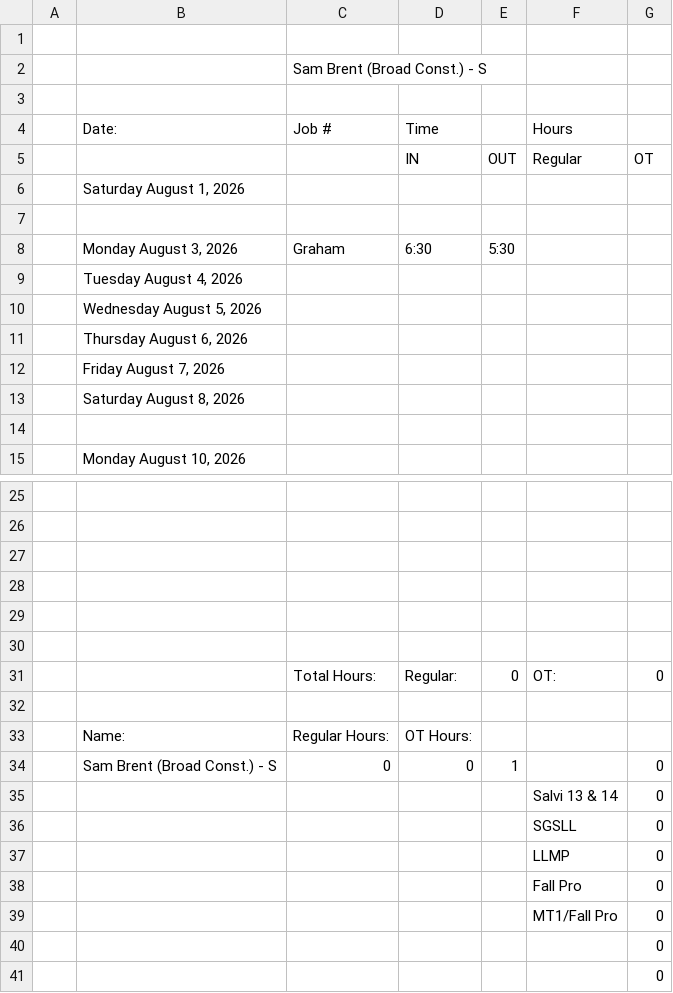
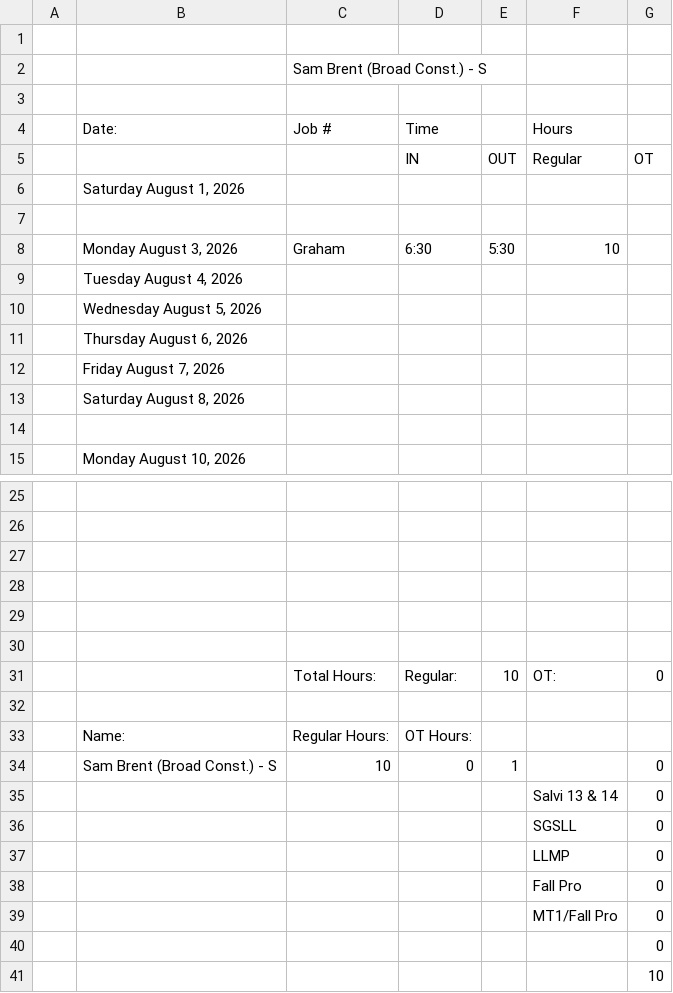
Before and after one commit to lyndon-weber-LLC/headcount-dashboard, a CSV file: data/live/Sam Brent Timesheet(December 31, 9999).csv, drawn as a sheet; only a part is shown, gaps mark what is left out.

```diff
--- a/data/live/Sam Brent Timesheet(December 31, 9999).csv
+++ b/data/live/Sam Brent Timesheet(December 31, 9999).csv
@@ -7,3 +7,3 @@
 ,,,,,,
-,"Monday August 3, 2026",Graham,6:30,5:30,,
+,"Monday August 3, 2026",Graham,6:30,5:30,10,
 ,"Tuesday August 4, 2026",,,,,
@@ -30,6 +30,6 @@
 ,,,,,,
-,,Total Hours:,Regular:,0,OT:,0
+,,Total Hours:,Regular:,10,OT:,0
 ,,,,,,
 ,Name:,Regular Hours:,OT Hours:,,,
-,Sam Brent (Broad Const.) - S ,0,0,1,,0
+,Sam Brent (Broad Const.) - S ,10,0,1,,0
 ,,,,,Salvi 13 & 14,0
@@ -40,2 +40,2 @@
 ,,,,,,0
-,,,,,,0
+,,,,,,10
```
Also changed, not shown: data/live/Carlisle Timesheet(December 31, 9999).csv, data/live/Sam Brent Timesheet(June 30, 2026).csv, 1 other file.
